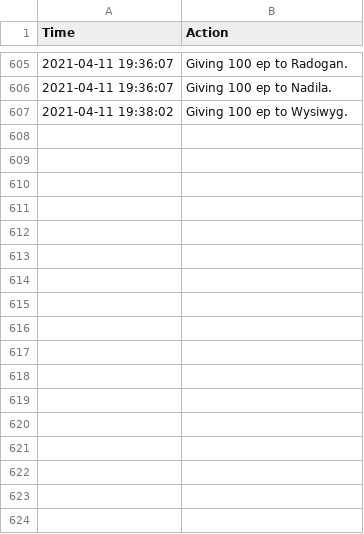
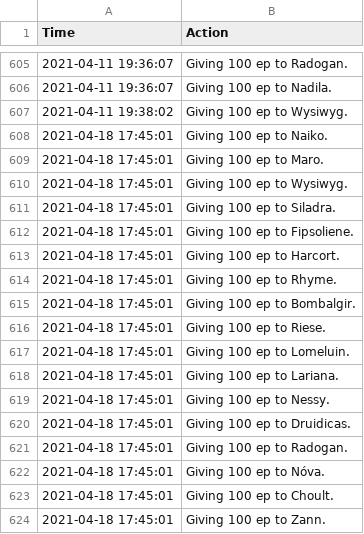
Before and after one commit to LessIsMoreGuild/LessIsMoreGuild.github.io, a CSV file: epgp_donation.csv, drawn as a sheet; only a part is shown, gaps mark what is left out; the diff names each change by its address in the sheet, - before the commit and + after, or states it on an @@ line.

Commit message:
Update epgp_donation.csv

```diff
--- a/epgp_donation.csv
+++ b/epgp_donation.csv
+row 608: 2021-04-18 17:45:01 | Giving 100 ep to Naiko.
+row 609: 2021-04-18 17:45:01 | Giving 100 ep to Maro.
+row 610: 2021-04-18 17:45:01 | Giving 100 ep to Wysiwyg.
+row 611: 2021-04-18 17:45:01 | Giving 100 ep to Siladra.
+row 612: 2021-04-18 17:45:01 | Giving 100 ep to Fipsoliene.
+row 613: 2021-04-18 17:45:01 | Giving 100 ep to Harcort.
+row 614: 2021-04-18 17:45:01 | Giving 100 ep to Rhyme.
+row 615: 2021-04-18 17:45:01 | Giving 100 ep to Bombalgir.
+row 616: 2021-04-18 17:45:01 | Giving 100 ep to Riese.
+row 617: 2021-04-18 17:45:01 | Giving 100 ep to Lomeluin.
+row 618: 2021-04-18 17:45:01 | Giving 100 ep to Lariana.
+row 619: 2021-04-18 17:45:01 | Giving 100 ep to Nessy.
+row 620: 2021-04-18 17:45:01 | Giving 100 ep to Druidicas.
+row 621: 2021-04-18 17:45:01 | Giving 100 ep to Radogan.
+row 622: 2021-04-18 17:45:01 | Giving 100 ep to Nóva.
+row 623: 2021-04-18 17:45:01 | Giving 100 ep to Choult.
+row 624: 2021-04-18 17:45:01 | Giving 100 ep to Zann.
```
